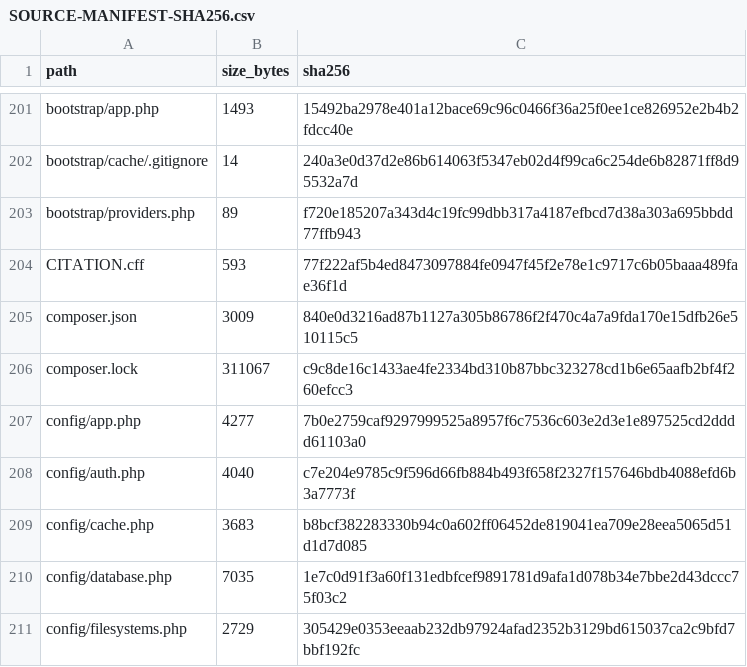
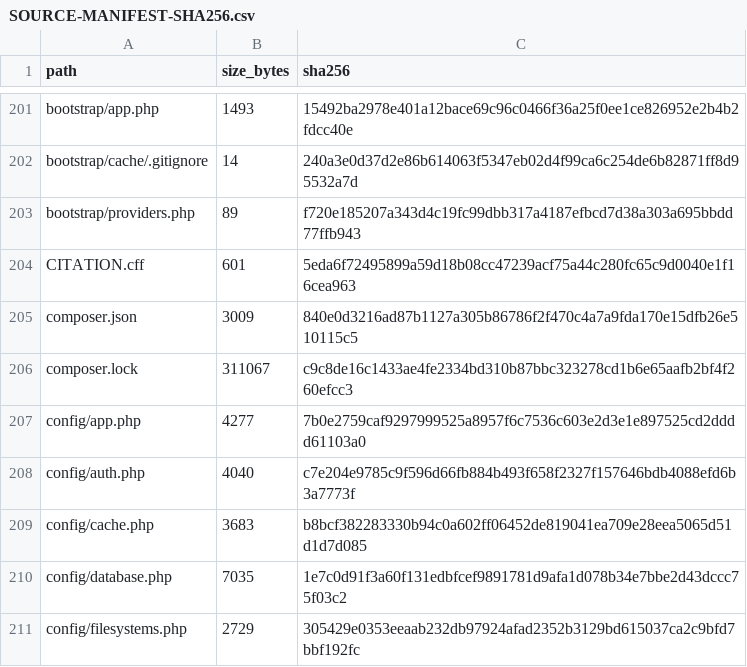
Before and after one commit to aymanbouanouj/morocco2030, a CSV file: release/SOURCE-MANIFEST-SHA256.csv, drawn as a sheet; only a part is shown, gaps mark what is left out.

```diff
--- a/release/SOURCE-MANIFEST-SHA256.csv
+++ b/release/SOURCE-MANIFEST-SHA256.csv
@@ -203,3 +203,3 @@
 "bootstrap/providers.php","89","f720e185207a343d4c19fc99dbb317a4187efbcd7d38a303a695bbdd77ffb943"
-"CITATION.cff","593","77f222af5b4ed8473097884fe0947f45f2e78e1c9717c6b05baaa489fae36f1d"
+"CITATION.cff","601","5eda6f72495899a59d18b08cc47239acf75a44c280fc65c9d0040e1f16cea963"
 "composer.json","3009","840e0d3216ad87b1127a305b86786f2f470c4a7a9fda170e15dfb26e510115c5"
```
Also changed, not shown: 3 other files.
